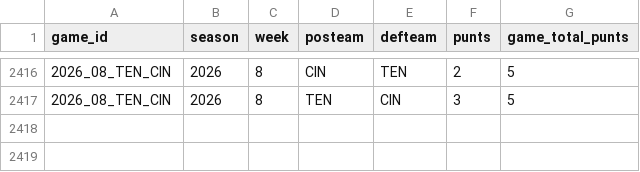
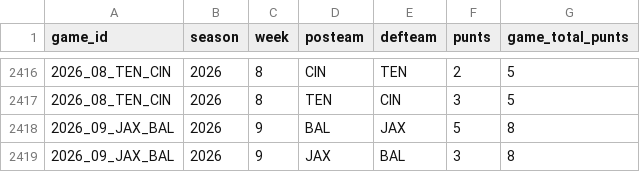
Before and after one commit to x60644/b00mstick, a CSV file: data/punts.csv, drawn as a sheet; only a part is shown, gaps mark what is left out; the diff names each change by its address in the sheet, - before the commit and + after, or states it on an @@ line.

```diff
--- a/data/punts.csv
+++ b/data/punts.csv
+row 2418: 2026_09_JAX_BAL | 2026 | 9 | BAL | JAX | 5 | 8
+row 2419: 2026_09_JAX_BAL | 2026 | 9 | JAX | BAL | 3 | 8
```
Also changed, not shown: data/drive_stats.csv, data/first_drives.csv, 7 other files.
